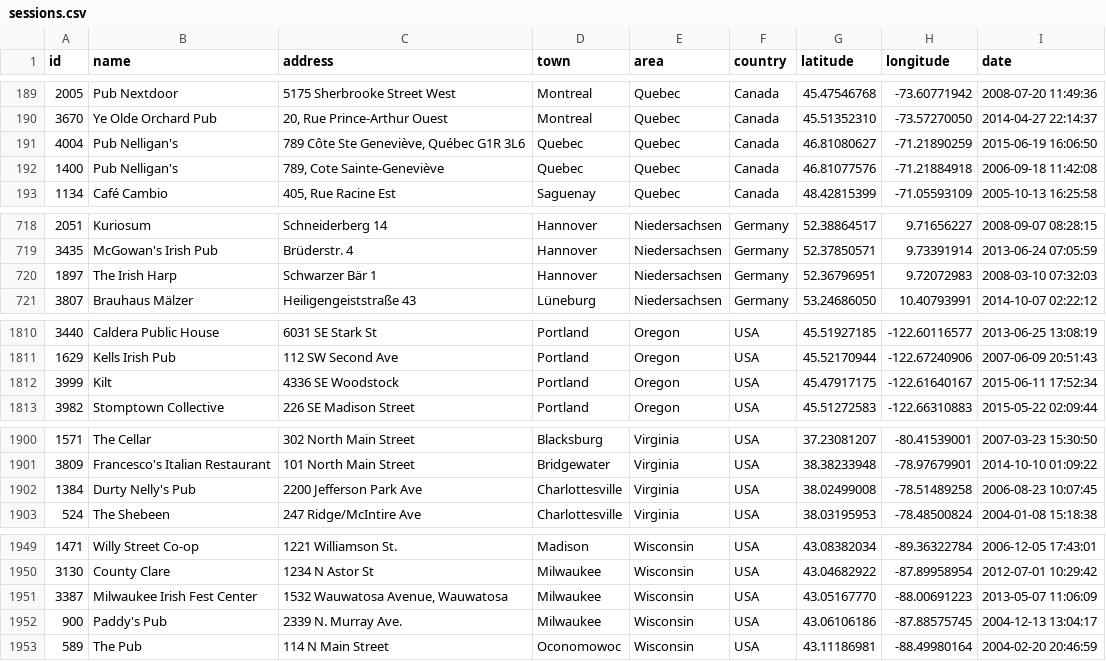
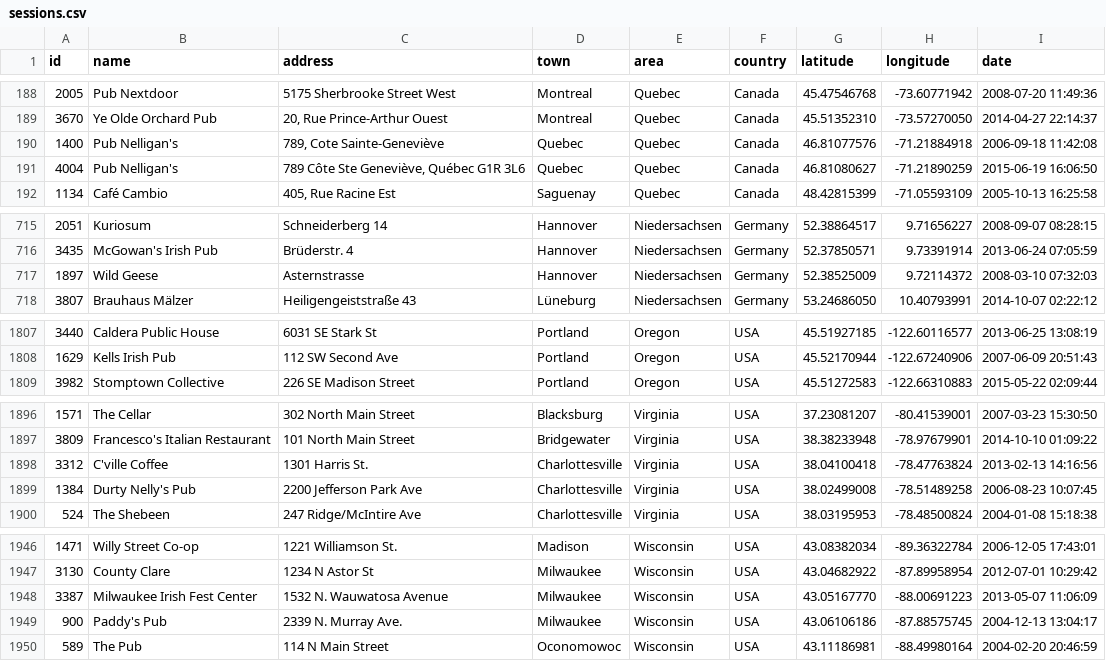
Before and after one commit to adactio/TheSession-data, a CSV file: csv/sessions.csv, drawn as a sheet; only a part is shown, gaps mark what is left out; the diff covers the shown part only.

```diff
--- a/csv/sessions.csv
+++ b/csv/sessions.csv
@@ -190,4 +189,4 @@
 3670,"Ye Olde Orchard Pub","20, Rue Prince-Arthur Ouest","Montreal","Quebec","Canada",45.51352310,-73.57270050,"2014-04-27 22:14:37"
-4004,"Pub Nelligan's","789 Côte Ste Geneviève, Québec G1R 3L6","Quebec","Quebec","Canada",46.81080627,-71.21890259,"2015-06-19 16:06:50"
 1400,"Pub Nelligan's","789, Cote Sainte-Geneviève","Quebec","Quebec","Canada",46.81077576,-71.21884918,"2006-09-18 11:42:08"
+4004,"Pub Nelligan's","789 Côte Ste Geneviève, Québec G1R 3L6","Quebec","Quebec","Canada",46.81080627,-71.21890259,"2015-06-19 16:06:50"
 1134,"Café Cambio","405, Rue Racine Est","Saguenay","Quebec","Canada",48.42815399,-71.05593109,"2005-10-13 16:25:58"
@@ -719,3 +716,3 @@
 3435,"McGowan's Irish Pub","Brüderstr. 4","Hannover","Niedersachsen","Germany",52.37850571,9.73391914,"2013-06-24 07:05:59"
-1897,"The Irish Harp","Schwarzer Bär 1","Hannover","Niedersachsen","Germany",52.36796951,9.72072983,"2008-03-10 07:32:03"
+1897,"Wild Geese","Asternstrasse","Hannover","Niedersachsen","Germany",52.38525009,9.72114372,"2008-03-10 07:32:03"
 3807,"Brauhaus Mälzer","Heiligengeiststraße 43","Lüneburg","Niedersachsen","Germany",53.24686050,10.40793991,"2014-10-07 02:22:12"
@@ -1811,3 +1808,2 @@
 1629,"Kells Irish Pub","112 SW Second Ave","Portland","Oregon","USA",45.52170944,-122.67240906,"2007-06-09 20:51:43"
-3999,"Kilt","4336 SE Woodstock","Portland","Oregon","USA",45.47917175,-122.61640167,"2015-06-11 17:52:34"
 3982,"Stomptown Collective","226 SE Madison Street","Portland","Oregon","USA",45.51272583,-122.66310883,"2015-05-22 02:09:44"
@@ -1901,2 +1897,3 @@
 3809,"Francesco's Italian Restaurant","101 North Main Street","Bridgewater","Virginia","USA",38.38233948,-78.97679901,"2014-10-10 01:09:22"
+3312,"C'ville Coffee","1301 Harris St.","Charlottesville","Virginia","USA",38.04100418,-78.47763824,"2013-02-13 14:16:56"
 1384,"Durty Nelly's Pub","2200 Jefferson Park Ave","Charlottesville","Virginia","USA",38.02499008,-78.51489258,"2006-08-23 10:07:45"
@@ -1950,3 +1947,3 @@
 3130,"County Clare","1234 N Astor St","Milwaukee","Wisconsin","USA",43.04682922,-87.89958954,"2012-07-01 10:29:42"
-3387,"Milwaukee Irish Fest Center","1532 Wauwatosa Avenue, Wauwatosa","Milwaukee","Wisconsin","USA",43.05167770,-88.00691223,"2013-05-07 11:06:09"
+3387,"Milwaukee Irish Fest Center","1532 N. Wauwatosa Avenue","Milwaukee","Wisconsin","USA",43.05167770,-88.00691223,"2013-05-07 11:06:09"
 900,"Paddy's Pub","2339 N. Murray Ave.","Milwaukee","Wisconsin","USA",43.06106186,-87.88575745,"2004-12-13 13:04:17"
```
Also changed, not shown: 1 added row and 4 removed rows elsewhere in this file, csv/events.csv, 1 other file.
